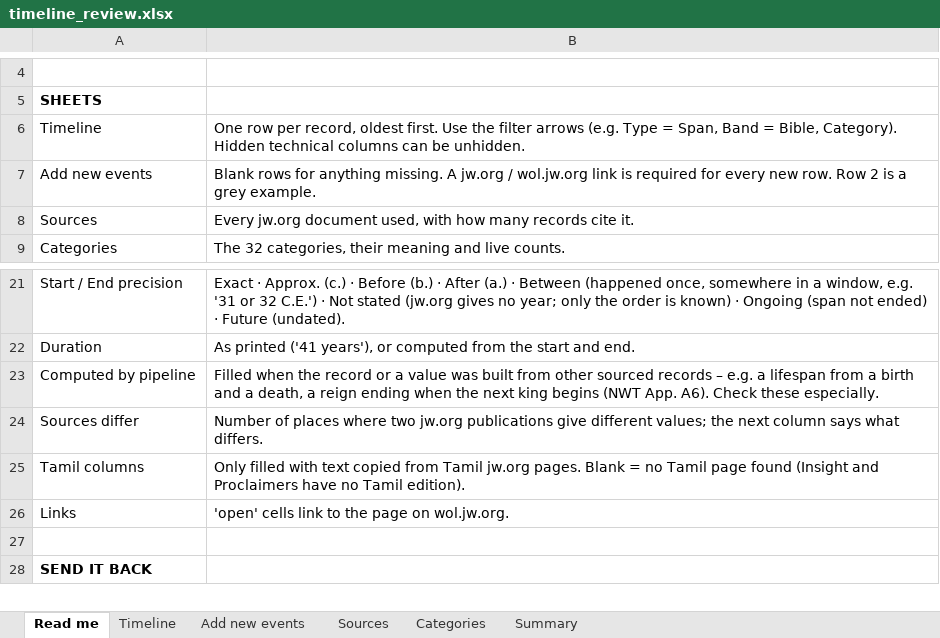
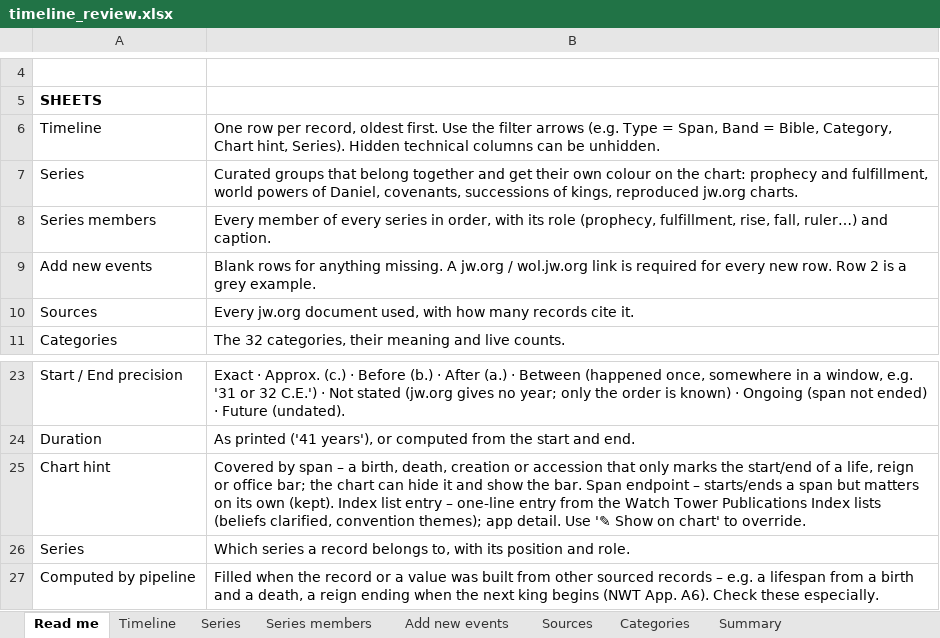
Before and after one commit to jeyantx/jw-timeline, an Excel workbook: exports/timeline_review.xlsx, sheet Read me, drawn as a sheet; only a part is shown, gaps mark what is left out; the shorter side is filled out with more unchanged rows; values as stored, in another font and other column widths than the file's, no borders; the diff names each change by its address in the sheet, - before the commit and + after, or states it on an @@ line.

```diff
--- a/exports/timeline_review.xlsx (sheet Read me)
+++ b/exports/timeline_review.xlsx (sheet Read me)
+sheet tab: Series
+sheet tab: Series members
-B6: …= Bible, Category). Hidden technical…
+B6: …= Bible, Category, Chart hint, Series). Hidden technical…
+row 7: Series | Curated groups that belong together and get their own colour on the chart: prophecy and fulfillment, world powers of Daniel, covenants, successions of kings, reproduced jw.org charts.
+row 8: Series members | Every member of every series in order, with its role (prophecy, fulfillment, rise, fall, ruler…) and caption.
+row 25: Chart hint | Covered by span – a birth, death, creation or accession that only marks the start/end of a life, reign or office bar; the chart can hide it and show the bar. Span endpoint – starts/ends a span but matters on its own (kept). Index list entry – one-line entry from the Watch Tower Publications Index lists (beliefs clarified, convention themes); app detail. Use '✎ Show on chart' to override.
+row 26: Series | Which series a record belongs to, with its position and role.
```
Also changed, not shown: sheet Timeline, sheet Summary, 23 other files.
